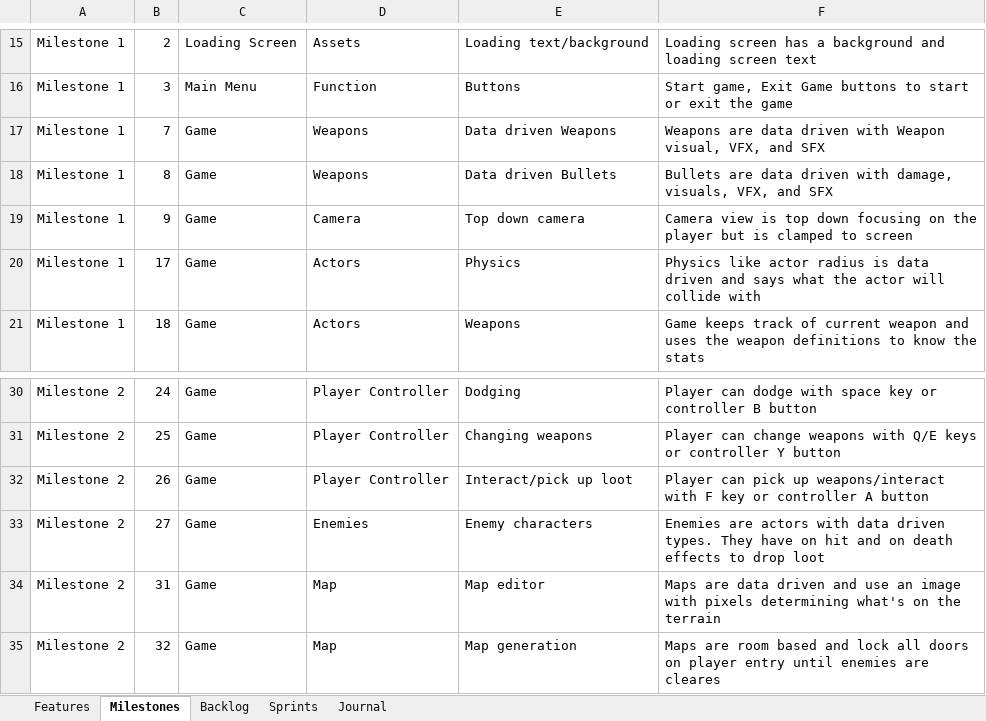
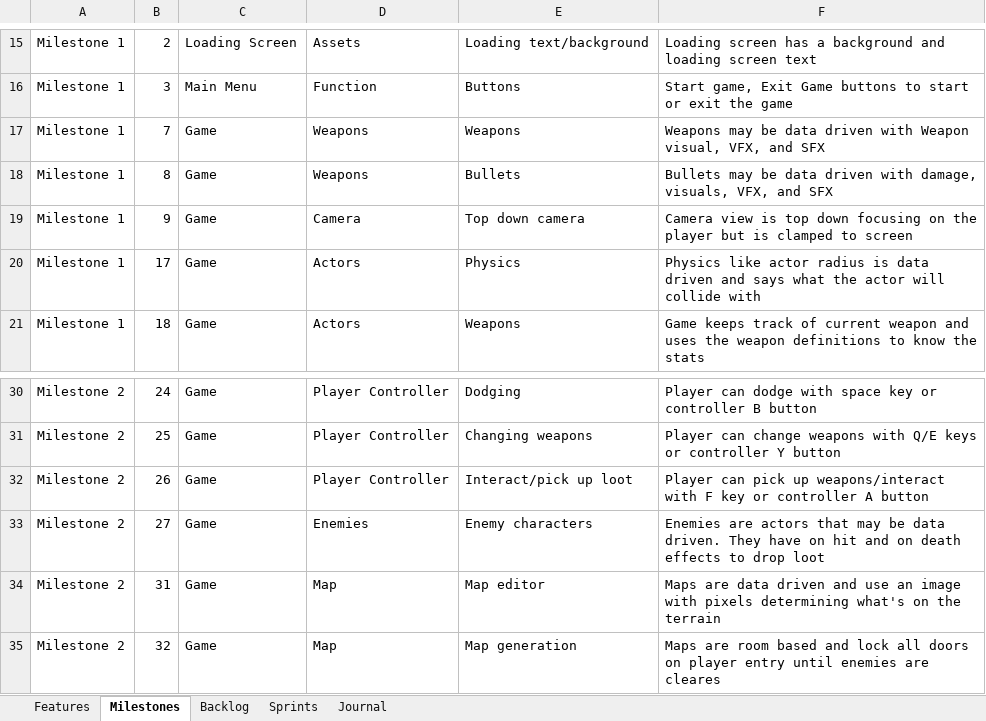
Before and after one commit to JSarasua/Guildhall, an Excel workbook: DFS/DFS Documentation - Jonathan Sarasua.xlsx, sheet Milestones, drawn as a sheet; only a part is shown, gaps mark what is left out; values as stored, in another font and other column widths than the file's, no borders; table styles not drawn; the diff names each change by its address in the sheet, - before the commit and + after, or states it on an @@ line.

```diff
--- a/DFS/DFS Documentation - Jonathan Sarasua.xlsx (sheet Milestones)
+++ b/DFS/DFS Documentation - Jonathan Sarasua.xlsx (sheet Milestones)
-E17: Data driven Weapons
+E17: Weapons
-F17: Weapons are data driven…
+F17: Weapons may be data driven…
-E18: Data driven Bullets
+E18: Bullets
-F18: Bullets are data driven…
+F18: Bullets may be data driven…
-F33: …are actors with data driven types. They have…
+F33: …are actors that may be data driven. They have…
```
Also changed, not shown: sheet Sprints, sheet Backlog, sheet Journal, sheet Features, formulas that keep their value.
